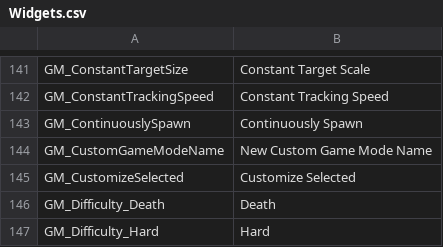
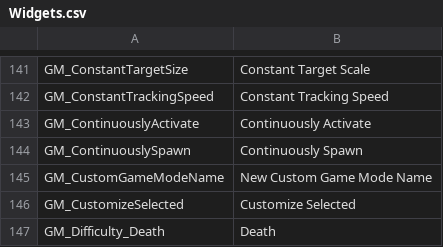
Before and after one commit to markoleptic/BeatShot, a CSV file: Content/NonAssets/Widgets.csv, drawn as a sheet; only a part is shown, gaps mark what is left out; the shorter side is filled out with more unchanged rows; the diff names each change by its address in the sheet, - before the commit and + after, or states it on an @@ line.

```diff
--- a/Content/NonAssets/Widgets.csv
+++ b/Content/NonAssets/Widgets.csv
+row 143: GM_ContinuouslyActivate | Continuously Activate
```
Also changed, not shown: Content/NonAssets/Tooltips.csv, 39 other files.
